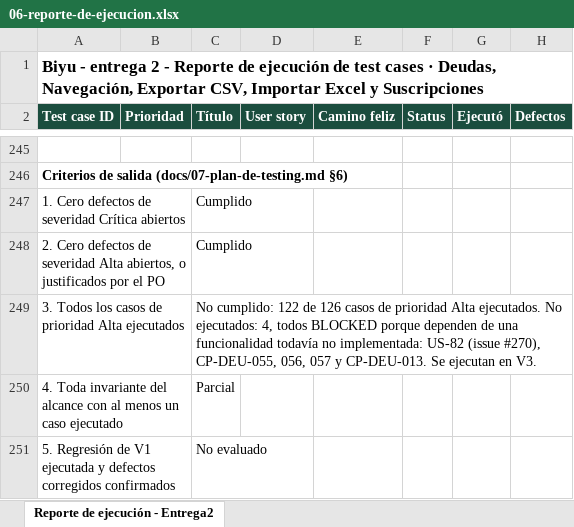
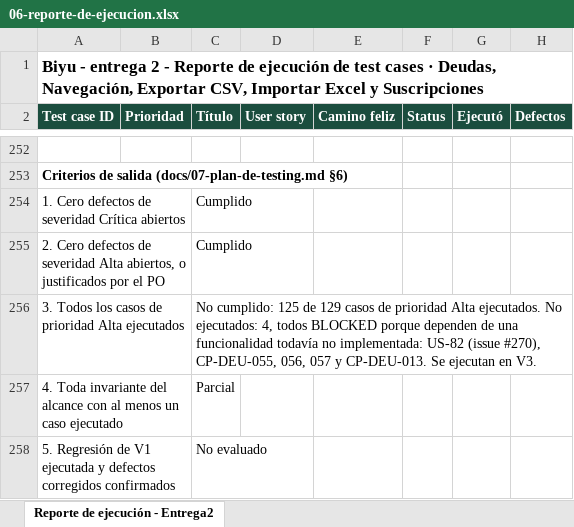
Before and after one commit to Joaconz/Biyu, an Excel workbook: entrega-2/06-reporte-de-ejecucion.xlsx, sheet Reporte de ejecución - Entrega2, drawn as a sheet; only a part is shown, gaps mark what is left out; values as stored, in another font and other column widths than the file's, no borders; addresses are those after the commit; the diff covers the shown part only; the diff names each change by its address in the sheet, - before the commit and + after, or states it on an @@ line.

```diff
--- a/entrega-2/06-reporte-de-ejecucion.xlsx (sheet Reporte de ejecución - Entrega2)
+++ b/entrega-2/06-reporte-de-ejecucion.xlsx (sheet Reporte de ejecución - Entrega2)
-C256 (Título): No cumplido: 122 de 126 casos de…
+C256 (Título): No cumplido: 125 de 129 casos de…
```
Also changed, not shown: 7 added rows and 8 edited cells elsewhere in this sheet, entrega-2/04-ejecucion.xlsx, 5 other files.
